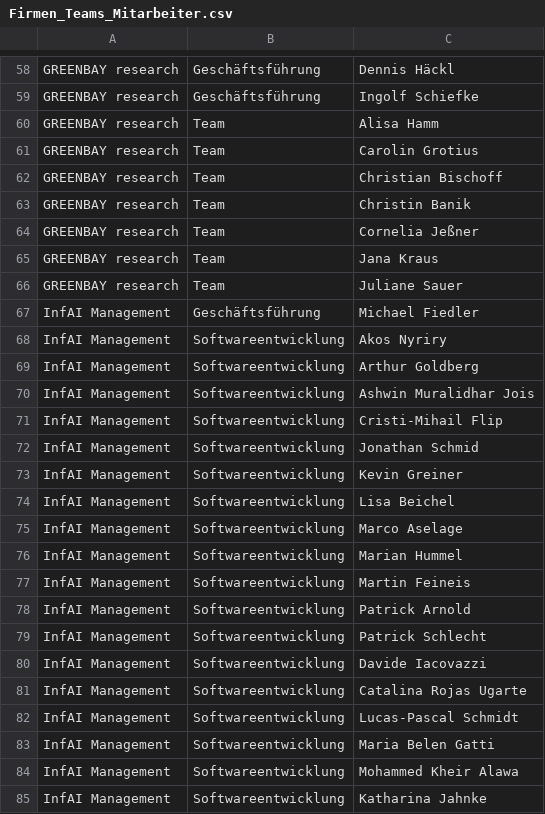
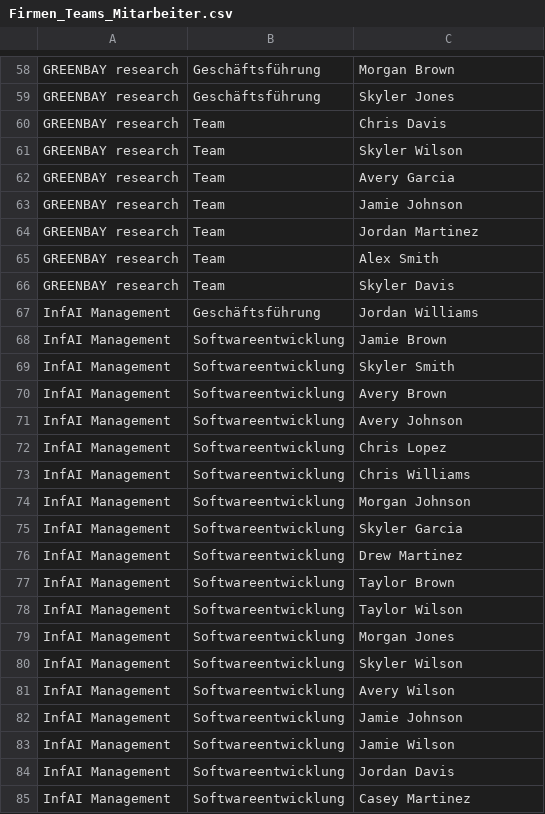
Before and after one commit to KonradReyhe/Anwesenheitstool, a CSV file: Firmen_Teams_Mitarbeiter.csv, drawn as a sheet; only a part is shown, gaps mark what is left out; the diff covers the shown part only; the diff names each change by its address in the sheet, - before the commit and + after, or states it on an @@ line.

```diff
--- a/Firmen_Teams_Mitarbeiter.csv
+++ b/Firmen_Teams_Mitarbeiter.csv
-C58: Dennis Häckl
+C58: Morgan Brown
-C59: Ingolf Schiefke
+C59: Skyler Jones
-C60: Alisa Hamm
+C60: Chris Davis
-C61: Carolin Grotius
+C61: Skyler Wilson
-C62: Christian Bischoff
+C62: Avery Garcia
-C63: Christin Banik
+C63: Jamie Johnson
-C64: Cornelia Jeßner
+C64: Jordan Martinez
-C65: Jana Kraus
+C65: Alex Smith
-C66: Juliane Sauer
+C66: Skyler Davis
-C67: Michael Fiedler
+C67: Jordan Williams
-C68: Akos Nyriry
+C68: Jamie Brown
-C69: Arthur Goldberg
+C69: Skyler Smith
-C70: Ashwin Muralidhar Jois
+C70: Avery Brown
-C71: Cristi-Mihail Flip
+C71: Avery Johnson
-C72: Jonathan Schmid
+C72: Chris Lopez
-C73: Kevin Greiner
+C73: Chris Williams
-C74: Lisa Beichel
+C74: Morgan Johnson
-C75: Marco Aselage
+C75: Skyler Garcia
-C76: Marian Hummel
+C76: Drew Martinez
-C77: Martin Feineis
+C77: Taylor Brown
-C78: Patrick Arnold
+C78: Taylor Wilson
-C79: Patrick Schlecht
+C79: Morgan Jones
-C80: Davide Iacovazzi
+C80: Skyler Wilson
-C81: Catalina Rojas Ugarte
+C81: Avery Wilson
-C82: Lucas-Pascal Schmidt
+C82: Jamie Johnson
-C83: Maria Belen Gatti
+C83: Jamie Wilson
-C84: Mohammed Kheir Alawa
+C84: Jordan Davis
-C85: Katharina Jahnke
+C85: Casey Martinez
```
Also changed, not shown: 164 edited cells elsewhere in this file, 1 other file.
